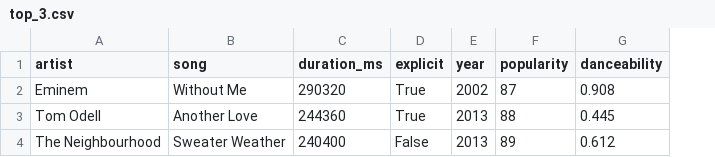
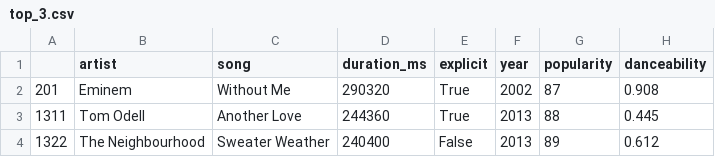
Before and after one commit to Miho-and-Alex/CSC805-Data-Visualization-Project, a CSV file: docs/data/top_3.csv, drawn as a sheet; only a part is shown; the diff names each change by its address in the sheet, - before the commit and + after, or states it on an @@ line.

```diff
--- a/docs/data/top_3.csv
+++ b/docs/data/top_3.csv
+column A, rows 2-4: 201 | 1311 | 1322
```
Also changed, not shown: 5 other files.
